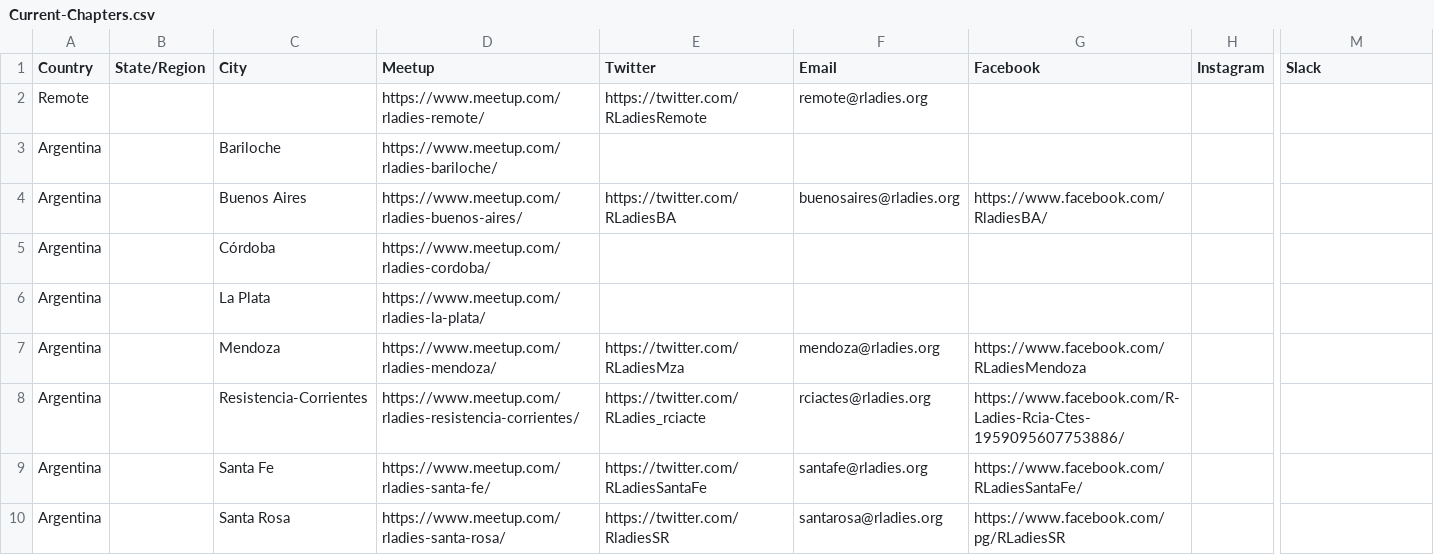
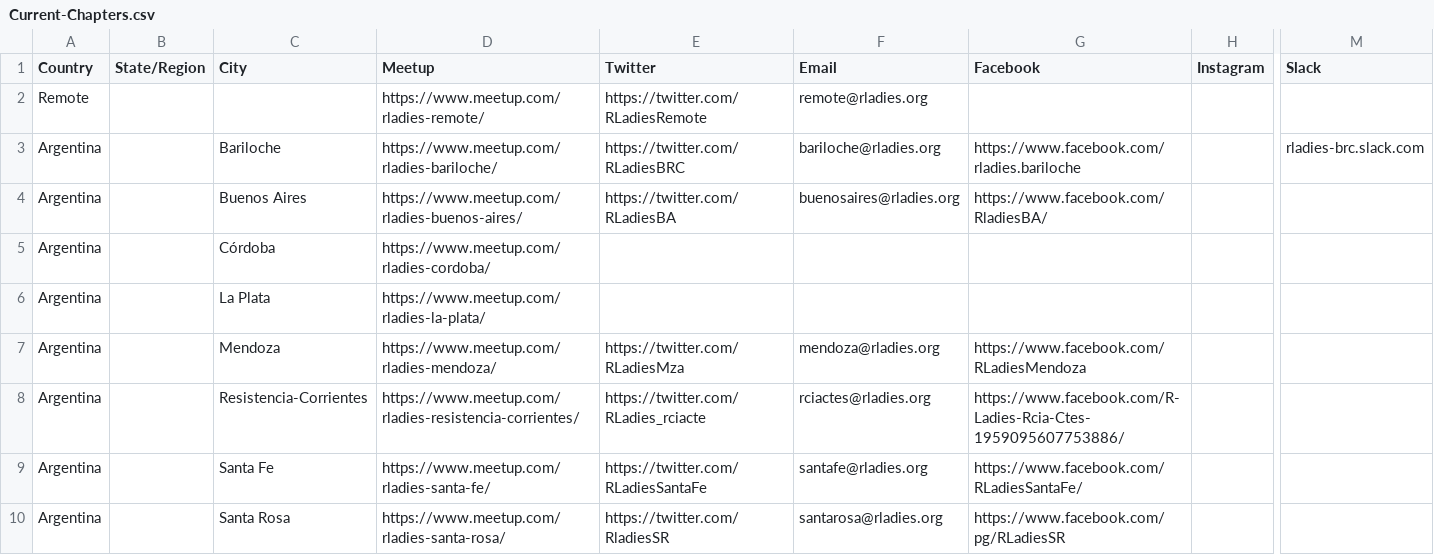
Before and after one commit to rladies/starter-kit, a CSV file: Current-Chapters.csv, drawn as a sheet; only a part is shown, gaps mark what is left out; the diff names each change by its address in the sheet, - before the commit and + after, or states it on an @@ line.

Commit message:
Update Current-Chapters.csv

```diff
--- a/Current-Chapters.csv
+++ b/Current-Chapters.csv
-E3 (Twitter): (empty)
+E3 (Twitter): https://twitter.com/RLadiesBRC
-F3 (Email): (empty)
+F3 (Email): bariloche@rladies.org
-G3 (Facebook): (empty)
+G3 (Facebook): https://www.facebook.com/rladies.bariloche
-M3 (Slack): (empty)
+M3 (Slack): rladies-brc.slack.com
```
